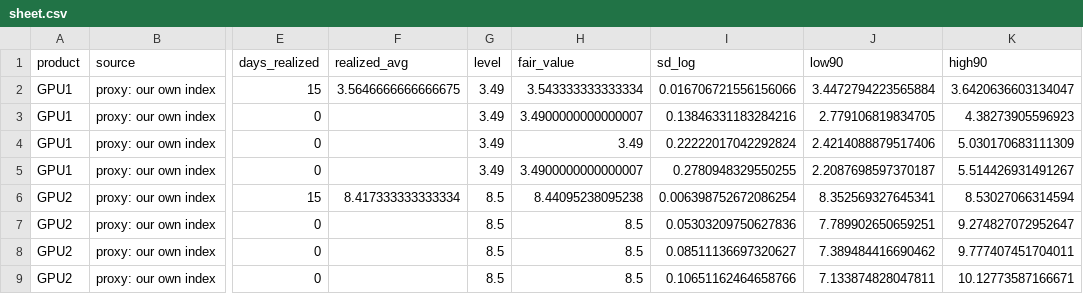
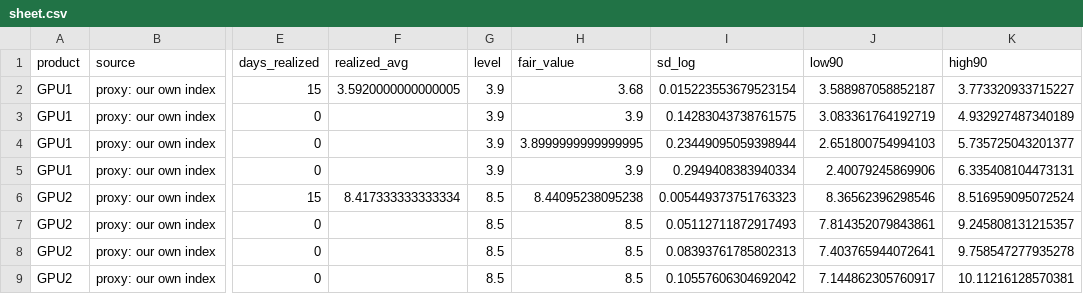
Before and after one commit to jwilliamross/compute-curve, a CSV file: reports/fair_value/sheet.csv, drawn as a sheet; only a part is shown, gaps mark what is left out; the diff names each change by its address in the sheet, - before the commit and + after, or states it on an @@ line.

```diff
--- a/reports/fair_value/sheet.csv
+++ b/reports/fair_value/sheet.csv
-F2 (realized_avg): 3.5646666666666675
+F2 (realized_avg): 3.5920000000000005
-G2:G5 (level): 3.49
+G2:G5 (level): 3.9
-H2 (fair_value): 3.543333333333334
+H2 (fair_value): 3.68
-I2 (sd_log): 0.016706721556156066
+I2 (sd_log): 0.015223553679523154
-J2 (low90): 3.4472794223565884
+J2 (low90): 3.588987058852187
-K2 (high90): 3.6420636603134047
+K2 (high90): 3.773320933715227
-H3 (fair_value): 3.4900000000000007
+H3 (fair_value): 3.9
-I3 (sd_log): 0.13846331183284216
+I3 (sd_log): 0.14283043738761575
-J3 (low90): 2.779106819834705
+J3 (low90): 3.083361764192719
-K3 (high90): 4.38273905596923
+K3 (high90): 4.932927487340189
-H4 (fair_value): 3.49
+H4 (fair_value): 3.8999999999999995
-I4 (sd_log): 0.22222017042292824
+I4 (sd_log): 0.23449095059398944
-J4 (low90): 2.4214088879517406
+J4 (low90): 2.651800754994103
-K4 (high90): 5.030170683111309
+K4 (high90): 5.735725043201377
-H5 (fair_value): 3.4900000000000007
+H5 (fair_value): 3.9
-I5 (sd_log): 0.2780948329550255
+I5 (sd_log): 0.2949408383940334
-J5 (low90): 2.2087698597370187
+J5 (low90): 2.40079245869906
-K5 (high90): 5.514426931491267
+K5 (high90): 6.335408104473131
-I6 (sd_log): 0.006398752672086254
+I6 (sd_log): 0.005449373751763323
-J6 (low90): 8.352569327645341
+J6 (low90): 8.36562396298546
-K6 (high90): 8.53027066314594
+K6 (high90): 8.516959095072524
-I7 (sd_log): 0.05303209750627836
+I7 (sd_log): 0.05112711872917493
-J7 (low90): 7.789902650659251
+J7 (low90): 7.814352079843861
-K7 (high90): 9.274827072952647
+K7 (high90): 9.245808131215357
-I8 (sd_log): 0.08511136697320627
+I8 (sd_log): 0.08393761785802313
-J8 (low90): 7.389484416690462
+J8 (low90): 7.403765944072641
-K8 (high90): 9.777407451704011
+K8 (high90): 9.758547277935278
-I9 (sd_log): 0.10651162464658766
+I9 (sd_log): 0.10557606304692042
-J9 (low90): 7.133874828047811
+J9 (low90): 7.144862305760917
-K9 (high90): 10.12773587166671
+K9 (high90): 10.11216128570381
```
Also changed, not shown: reports/exploration/round1_shadow_H05.csv, reports/kalshi/implied_curve.csv, 38 other files.
